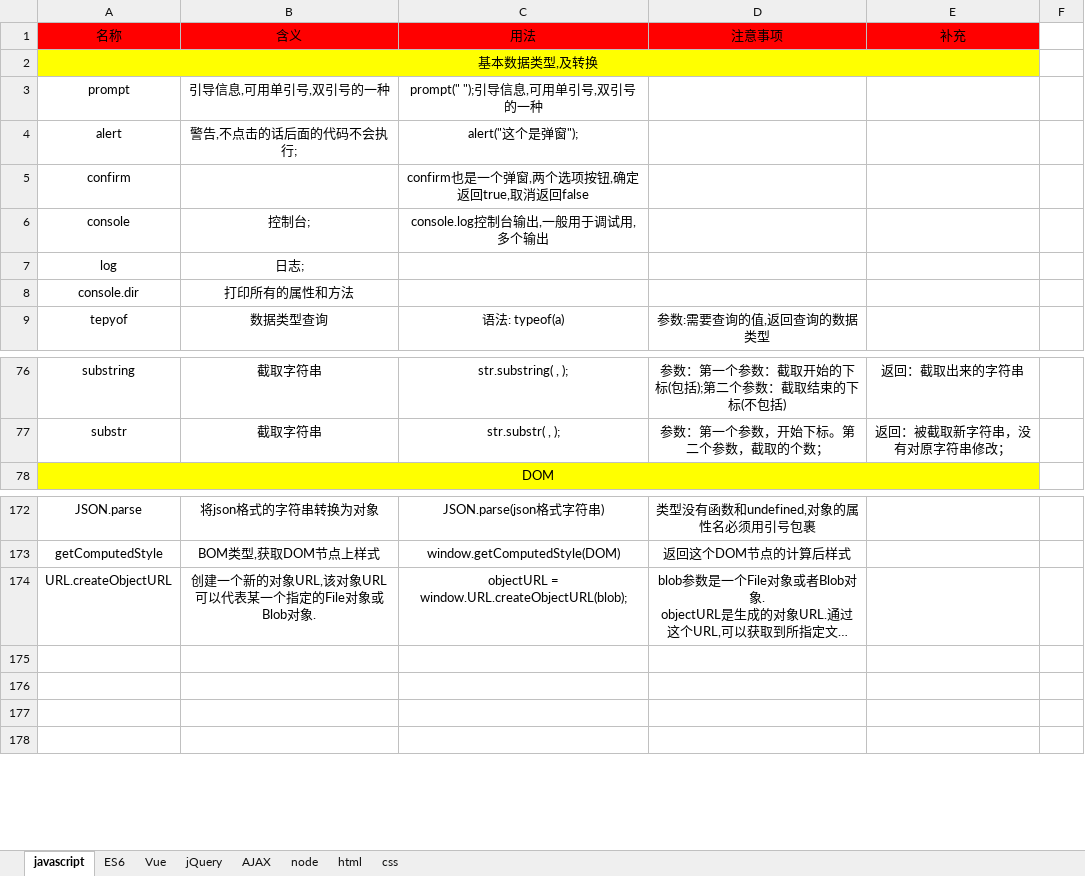
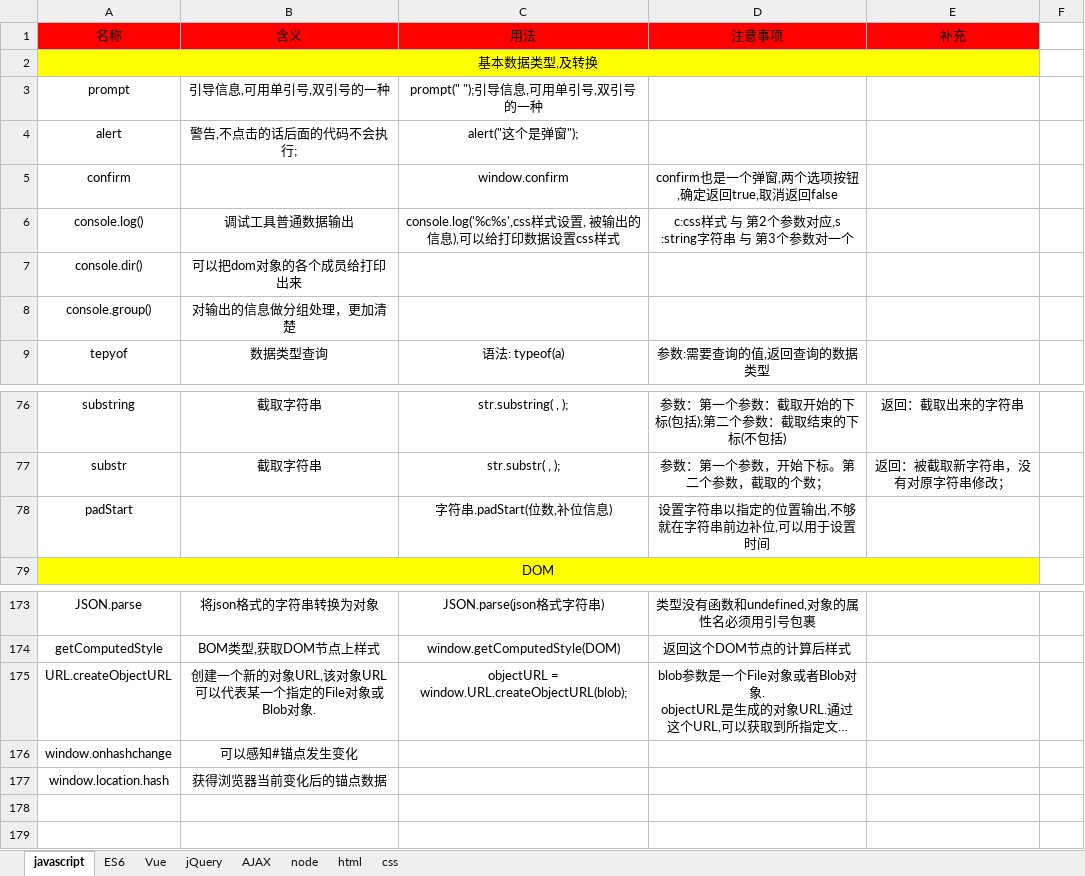
Before and after one commit to Kun76/study, an Excel workbook: 单词用法 .xlsx, sheet javascript, drawn as a sheet; only a part is shown, gaps mark what is left out; long unchanged cells end in …; values as stored, in another font and other column widths than the file's, no borders; conditional formats not drawn; removed rows and columns are numbered as before the commit, all else as after; the diff names each change by its address in the sheet, - before the commit and + after, or states it on an @@ line.

```diff
--- a/单词用法 .xlsx (sheet javascript)
+++ b/单词用法 .xlsx (sheet javascript)
-C5 (用法): confirm也是一个弹窗,两个选项按钮,确定返回true,取消返回false
+C5 (用法): window.confirm
-D5 (注意事项): (empty)
+D5 (注意事项): confirm也是一个弹窗,两个选项按钮,确定返回true,取消返回false
-row 6: console | 控制台; | console.log控制台输出,一般用于调试用, 多个输出
-row 7: log | 日志;
-row 8: console.dir | 打印所有的属性和方法
+row 6: console.log() | 调试工具普通数据输出 | console.log('%c%s',css样式设置, 被输出的信息),可以给打印数据设置css样式 | c:css样式 与 第2个参数对应,s :string字符串 与 第3个参数对一个
+row 7: console.dir() | 可以把dom对象的各个成员给打印出来
+row 8: console.group() | 对输出的信息做分组处理，更加清楚
+row 78: padStart |  | 字符串.padStart(位数,补位信息) | 设置字符串以指定的位置输出,不够就在字符串前边补位,可以用于设置时间
-row 176: (empty)
+row 176: window.onhashchange | 可以感知#锚点发生变化
-row 177: (empty)
+row 177: window.location.hash | 获得浏览器当前变化后的锚点数据
```
Also changed, not shown: sheet Vue, sheet node, sheet ES6, 42 other files.
